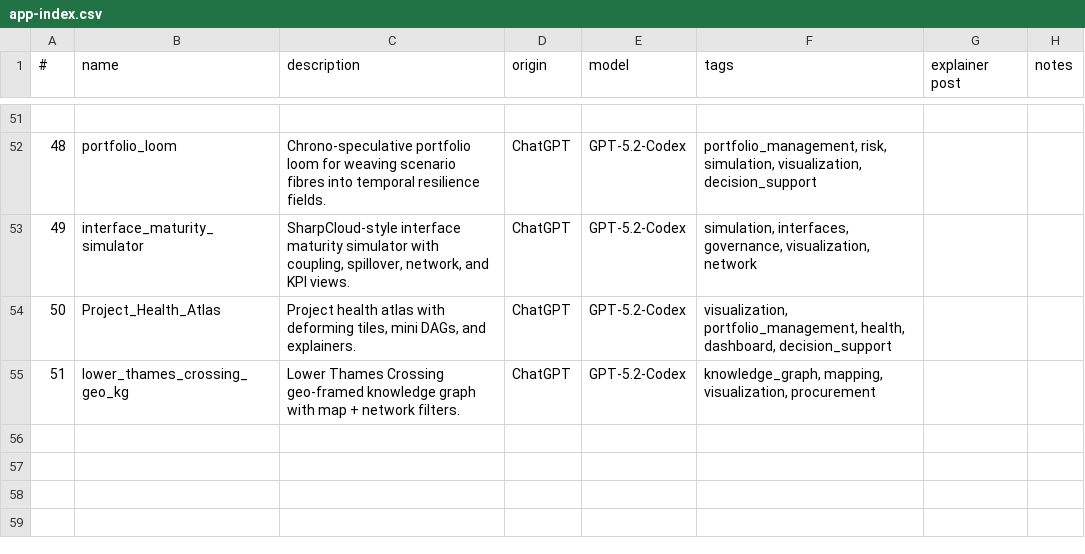
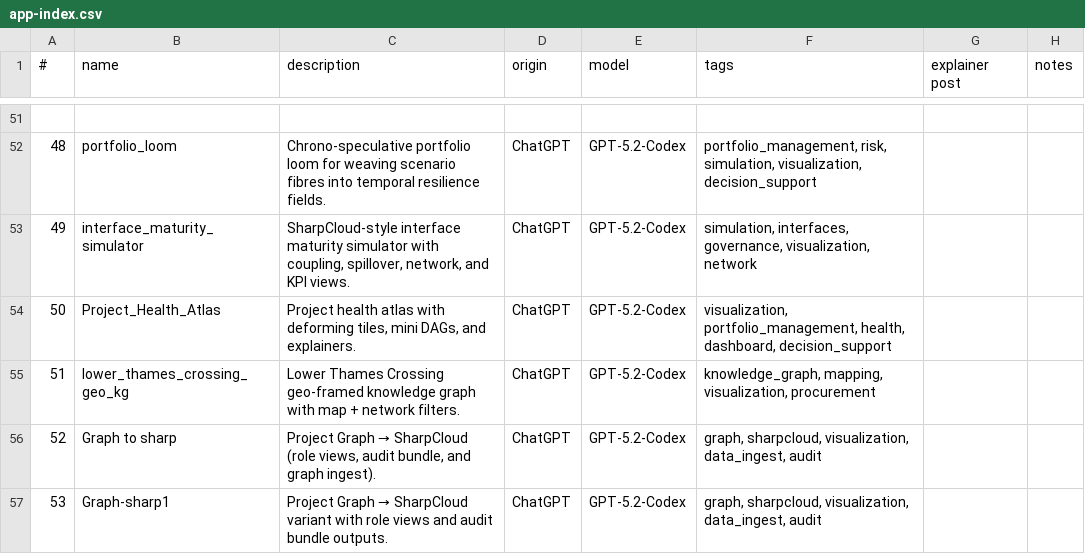
Before and after one commit to lawrencerowland/Project-web-apps, a CSV file: app-index.csv, drawn as a sheet; only a part is shown, gaps mark what is left out; the diff names each change by its address in the sheet, - before the commit and + after, or states it on an @@ line.

Commit message:
Add Graph SharpCloud apps to index

```diff
--- a/app-index.csv
+++ b/app-index.csv
+row 56: 52 | Graph to sharp | Project Graph → SharpCloud (role views, audit bundle, and graph ingest). | ChatGPT | GPT-5.2-Codex | graph, sharpcloud, visualization, data_ingest, audit
+row 57: 53 | Graph-sharp1 | Project Graph → SharpCloud variant with role views and audit bundle outputs. | ChatGPT | GPT-5.2-Codex | graph, sharpcloud, visualization, data_ingest, audit
```
